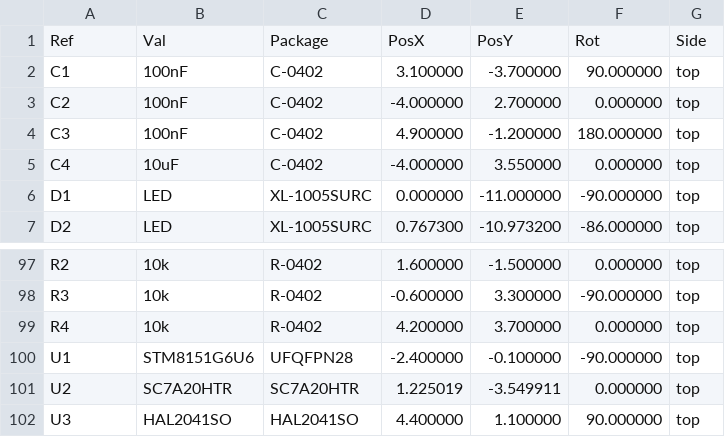
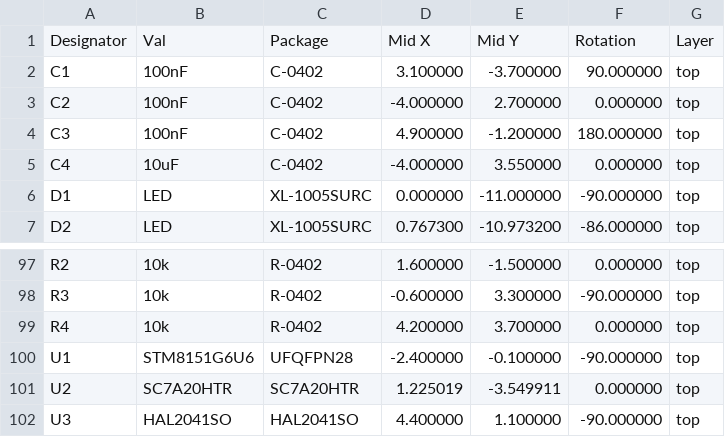
Before and after one commit to openKolibri/halo-90, a CSV file: pcb/gerbers/CPL_JLCPCB.csv, drawn as a sheet; only a part is shown, gaps mark what is left out; removed rows and columns are numbered as before the commit, all else as after; the diff names each change by its address in the sheet, - before the commit and + after, or states it on an @@ line.

```diff
--- a/pcb/gerbers/CPL_JLCPCB.csv
+++ b/pcb/gerbers/CPL_JLCPCB.csv
-row 1: Ref | Val | Package | PosX | PosY | Rot | Side
+row 1: Designator | Val | Package | Mid X | Mid Y | Rotation | Layer
-F102: 90.000000
+F102: -90.000000
```
Also changed, not shown: pcb/gerbers/Neoden_YY1_PnP.csv, 4 other files.
